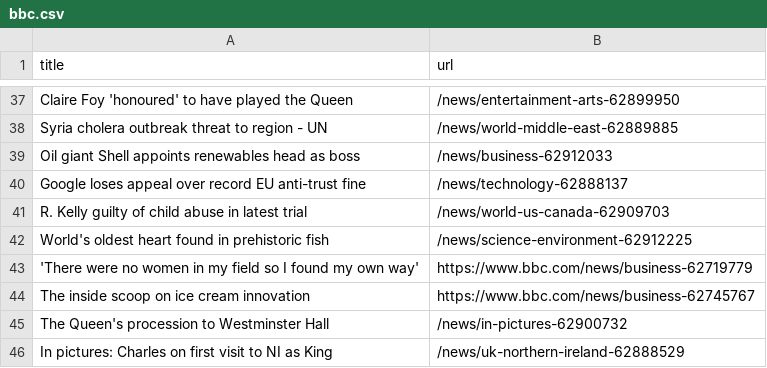
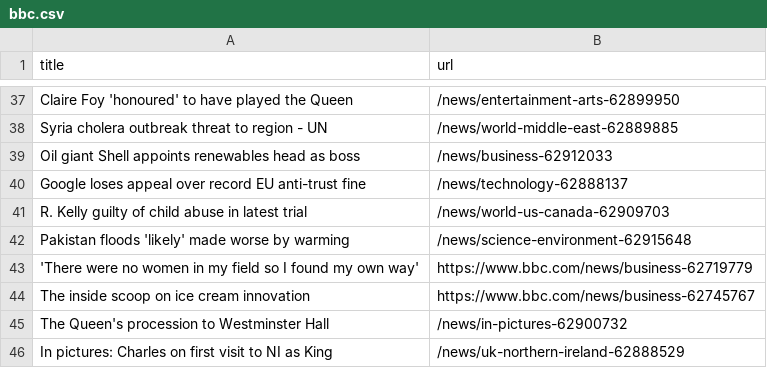
Before and after one commit to terril68/automatic-scraper, a CSV file: bbc.csv, drawn as a sheet; only a part is shown, gaps mark what is left out.

```diff
--- a/bbc.csv
+++ b/bbc.csv
@@ -41,3 +41,3 @@ Google loses appeal over record EU anti-trust fine,/news/technology-62888137
 R. Kelly guilty of child abuse in latest trial,/news/world-us-canada-62909703
-World's oldest heart found in prehistoric fish,/news/science-environment-62912225
+Pakistan floods 'likely' made worse by warming,/news/science-environment-62915648
 'There were no women in my field so I found my own way',https://www.bbc.com/news/business-62719779
```
